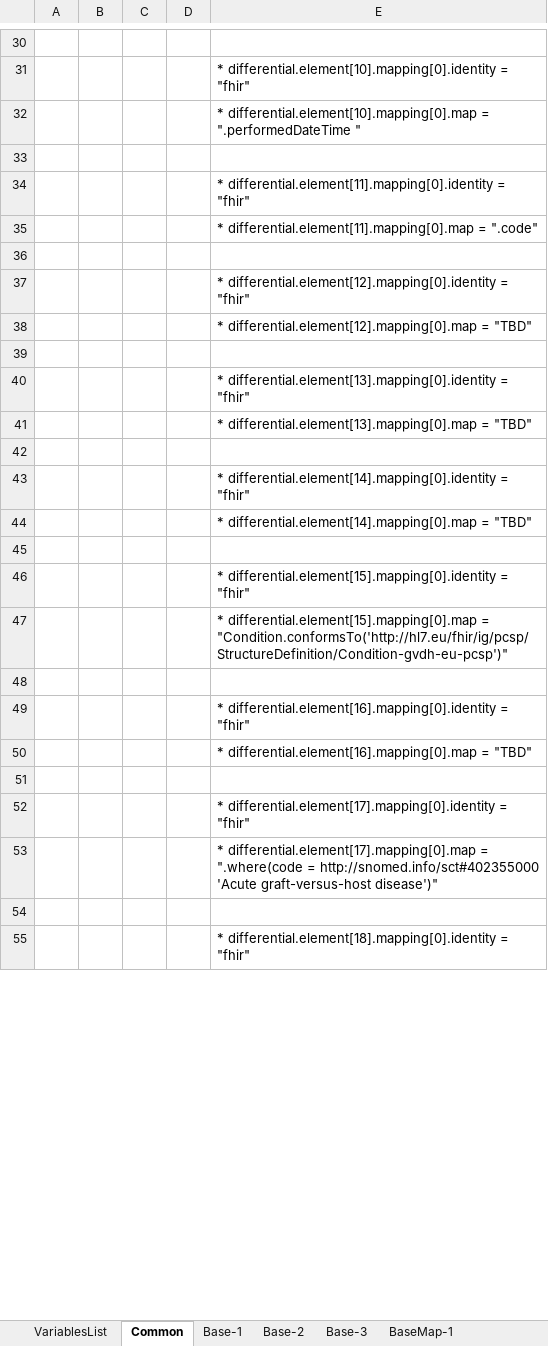
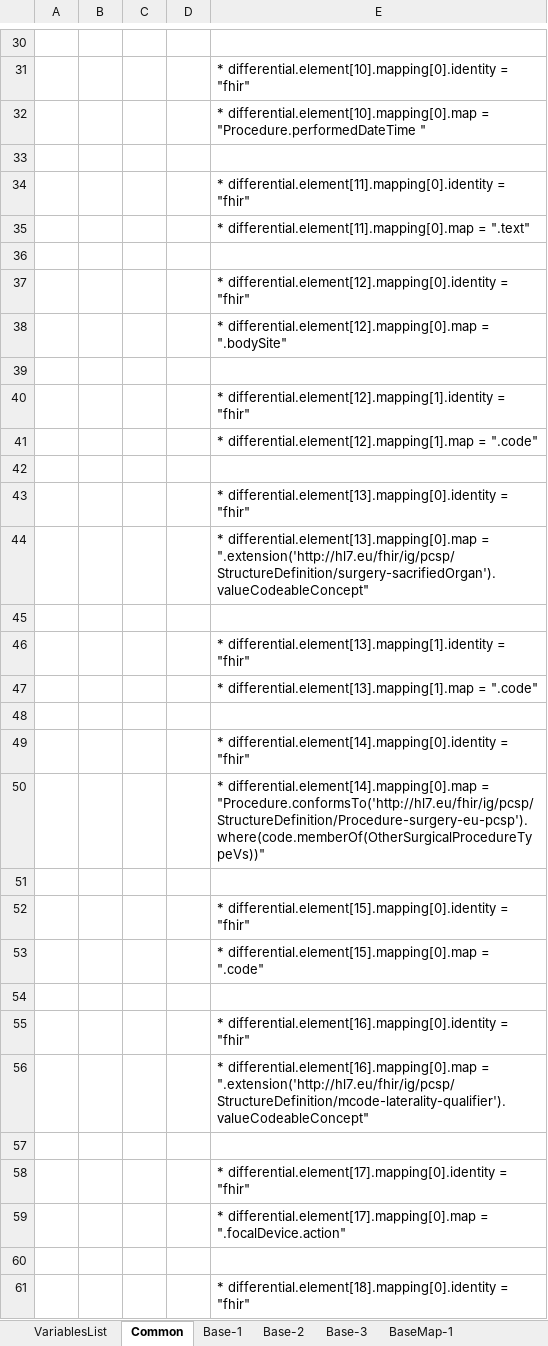
Before and after one commit to hl7-eu/pcsp, an Excel workbook: pcsp-fhir-lm-sushi-part-2.xlsm, sheet Common, drawn as a sheet; only a part is shown, gaps mark what is left out; values as stored, in another font and other column widths than the file's, no borders; charts and pictures not drawn; addresses are those after the commit; the diff covers the shown part only; the diff names each change by its address in the sheet, - before the commit and + after, or states it on an @@ line.

Commit message:
updated ATC list merged surgery profiles

```diff
--- a/pcsp-fhir-lm-sushi-part-2.xlsm (sheet Common)
+++ b/pcsp-fhir-lm-sushi-part-2.xlsm (sheet Common)
-E32: …differential.element[10].mapping[0].map = ".performedDateTime "
+E32: …differential.element[10].mapping[0].map = "Procedure.performedDateTime "
-E35: …differential.element[11].mapping[0].map = ".code"
+E35: …differential.element[11].mapping[0].map = ".text"
-E38: …differential.element[12].mapping[0].map = "TBD"
+E38: …differential.element[12].mapping[0].map = ".bodySite"
+row 39: (empty)
+row 40:  |  |  |  | * differential.element[12].mapping[1].identity = "fhir"
+row 41:  |  |  |  | * differential.element[12].mapping[1].map = ".code"
-E44: …differential.element[13].mapping[0].map = "TBD"
+E44: …differential.element[13].mapping[0].map = ".extension('http://hl7.eu/fhir/ig/pcsp/StructureDefinition/surgery-sacrifiedOrgan').valueCodeableConcept"
+row 45: (empty)
+row 46:  |  |  |  | * differential.element[13].mapping[1].identity = "fhir"
+row 47:  |  |  |  | * differential.element[13].mapping[1].map = ".code"
-E50: …differential.element[14].mapping[0].map = "TBD"
+E50: …differential.element[14].mapping[0].map = "Procedure.conformsTo('http://hl7.eu/fhir/ig/pcsp/StructureDefinition/Procedure-surgery-eu-pcsp').where(code.memberOf(OtherSurgicalProcedureTypeVs))"
-E53: …differential.element[15].mapping[0].map = "Condition.conformsTo('http://hl7.eu/fhir/ig/pcsp/StructureDefinition/Condition-gvdh-eu-pcsp')"
+E53: …differential.element[15].mapping[0].map = ".code"
-E56: …differential.element[16].mapping[0].map = "TBD"
+E56: …differential.element[16].mapping[0].map = ".extension('http://hl7.eu/fhir/ig/pcsp/StructureDefinition/mcode-laterality-qualifier').valueCodeableConcept"
-E59: …differential.element[17].mapping[0].map = ".where(code = http://snomed.info/sct#402355000 'Acute graft-versus-host disease')"
+E59: …differential.element[17].mapping[0].map = ".focalDevice.action"
```
Also changed, not shown: 27 removed rows and 11 edited cells elsewhere in this sheet, sheet Surg-Map-1, sheet Surg-Map-all, sheet Surg-Map-2, formulas that keep their value, 9 other files.
